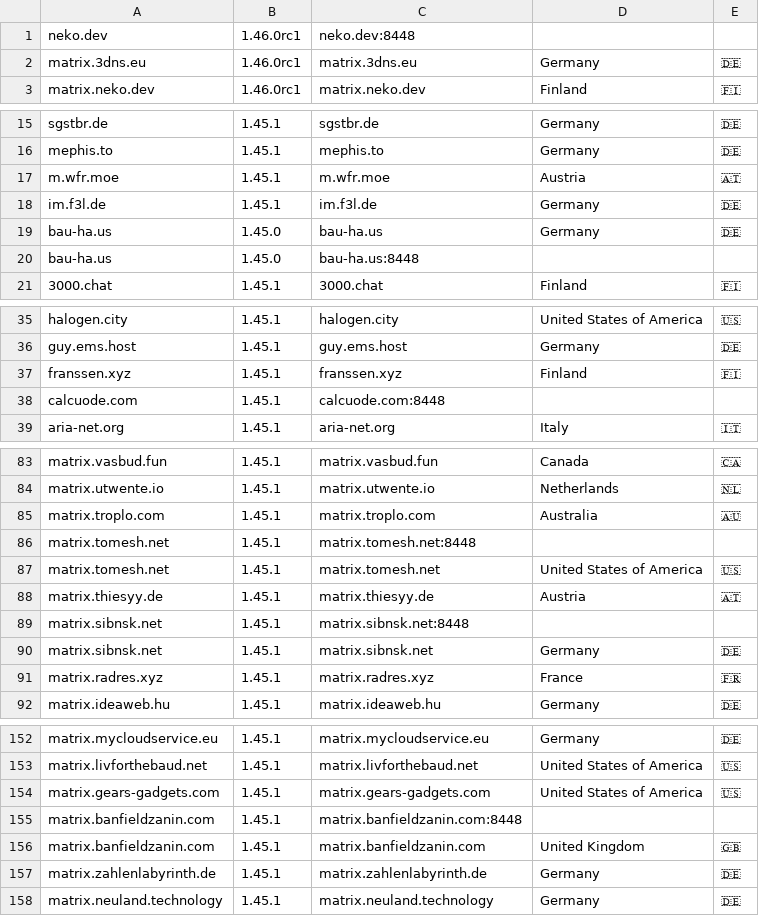
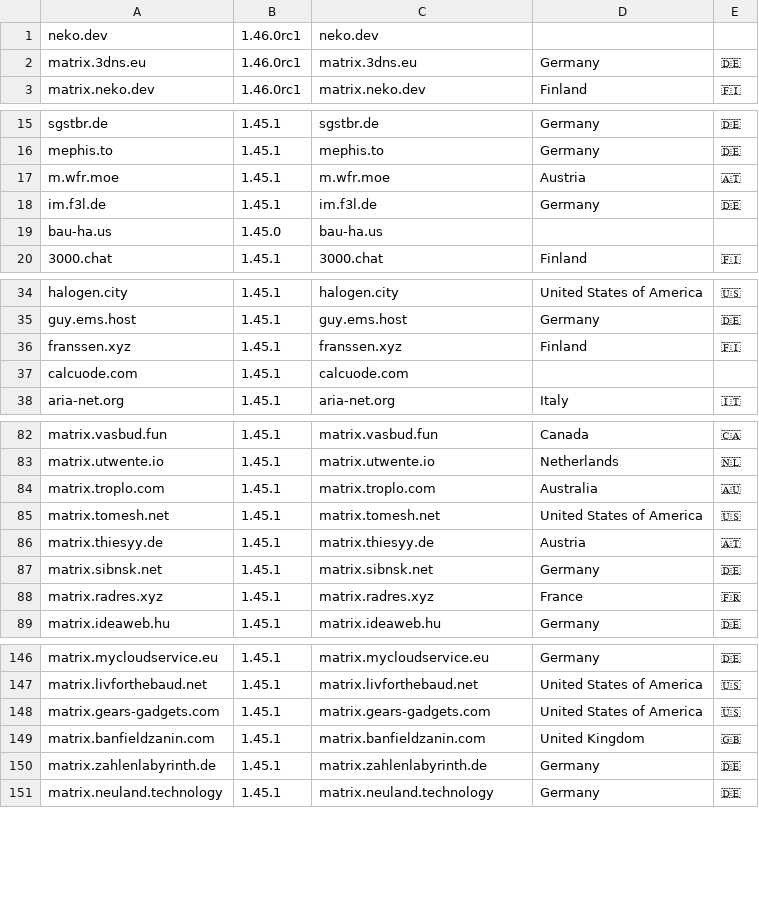
Before and after one commit to tatsumoto-ren/matrix, a TSV file: res/result.tsv, drawn as a sheet; only a part is shown, gaps mark what is left out; the diff covers the shown part only.

```diff
--- a/res/result.tsv
+++ b/res/result.tsv
@@ -1,2 +1,2 @@
-neko.dev	1.46.0rc1	neko.dev:8448		
+neko.dev	1.46.0rc1	neko.dev		
 matrix.3dns.eu	1.46.0rc1	matrix.3dns.eu	Germany	🇩🇪
@@ -18,4 +18,3 @@ m.wfr.moe	1.45.1	m.wfr.moe	Austria	🇦🇹
 im.f3l.de	1.45.1	im.f3l.de	Germany	🇩🇪
-bau-ha.us	1.45.0	bau-ha.us	Germany	🇩🇪
-bau-ha.us	1.45.0	bau-ha.us:8448		
+bau-ha.us	1.45.0	bau-ha.us		
 3000.chat	1.45.1	3000.chat	Finland	🇫🇮
@@ -37,3 +36,3 @@ guy.ems.host	1.45.1	guy.ems.host	Germany	🇩🇪
 franssen.xyz	1.45.1	franssen.xyz	Finland	🇫🇮
-calcuode.com	1.45.1	calcuode.com:8448		
+calcuode.com	1.45.1	calcuode.com		
 aria-net.org	1.45.1	aria-net.org	Italy	🇮🇹
@@ -85,6 +84,4 @@ matrix.utwente.io	1.45.1	matrix.utwente.io	Netherlands	🇳🇱
 matrix.troplo.com	1.45.1	matrix.troplo.com	Australia	🇦🇺
-matrix.tomesh.net	1.45.1	matrix.tomesh.net:8448		
 matrix.tomesh.net	1.45.1	matrix.tomesh.net	United States of America	🇺🇸
 matrix.thiesyy.de	1.45.1	matrix.thiesyy.de	Austria	🇦🇹
-matrix.sibnsk.net	1.45.1	matrix.sibnsk.net:8448		
 matrix.sibnsk.net	1.45.1	matrix.sibnsk.net	Germany	🇩🇪
@@ -154,3 +148,2 @@ matrix.livforthebaud.net	1.45.1	matrix.livforthebaud.net	United States of Americ
 matrix.gears-gadgets.com	1.45.1	matrix.gears-gadgets.com	United States of America	🇺🇸
-matrix.banfieldzanin.com	1.45.1	matrix.banfieldzanin.com:8448		
 matrix.banfieldzanin.com	1.45.1	matrix.banfieldzanin.com	United Kingdom	🇬🇧
```
Also changed, not shown: 8 removed rows and 8 edited cells elsewhere in this file, 2 other files.
